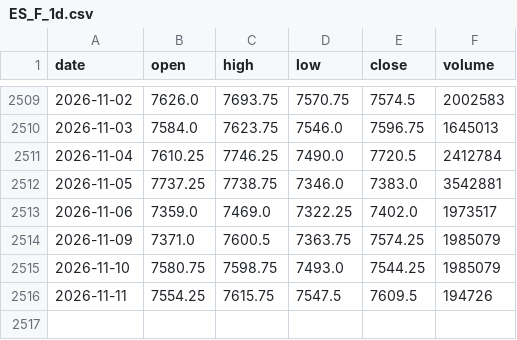
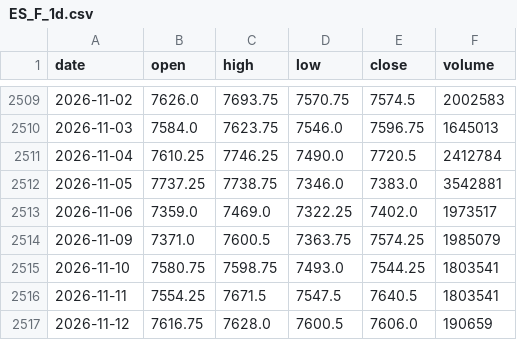
Before and after one commit to pjaco2842-lgtm/Free-ai, a CSV file: trading/data/ES_F_1d.csv, drawn as a sheet; only a part is shown, gaps mark what is left out.

```diff
--- a/trading/data/ES_F_1d.csv
+++ b/trading/data/ES_F_1d.csv
@@ -2514,3 +2514,4 @@ date,open,high,low,close,volume
 2026-11-09,7371.0,7600.5,7363.75,7574.25,1985079
-2026-11-10,7580.75,7598.75,7493.0,7544.25,1985079
-2026-11-11,7554.25,7615.75,7547.5,7609.5,194726
+2026-11-10,7580.75,7598.75,7493.0,7544.25,1803541
+2026-11-11,7554.25,7671.5,7547.5,7640.5,1803541
+2026-11-12,7616.75,7628.0,7600.5,7606.0,190659
```
Also changed, not shown: trading/data/CL_F_1d.csv, trading/data/ES_F_1h.csv, 11 other files.
